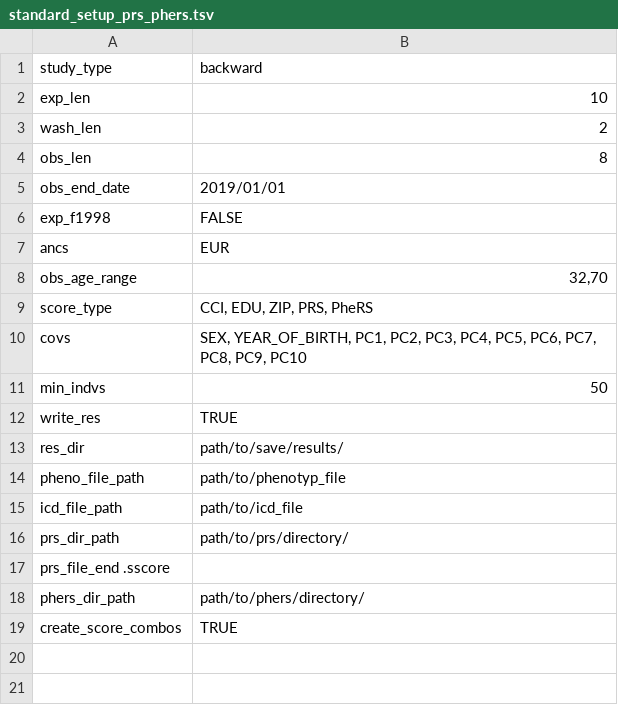
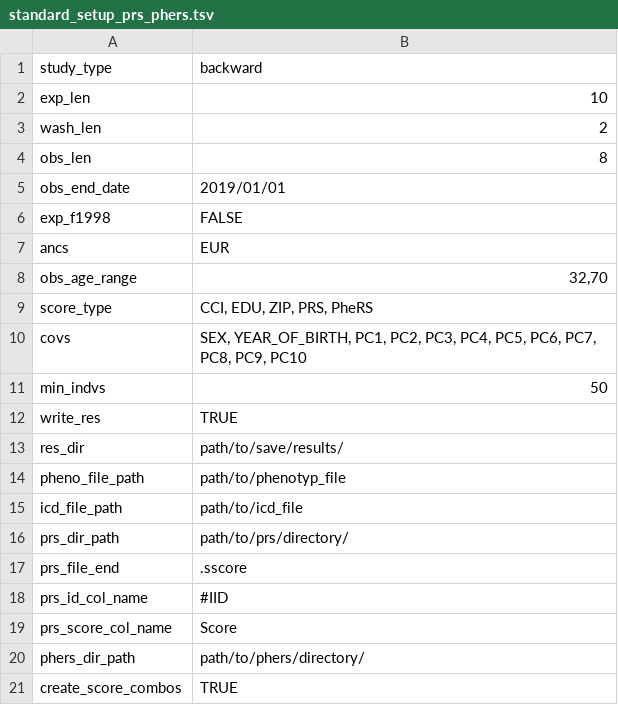
Before and after one commit to intervene-EU-H2020/onset_prediction, a TSV file: standard_setup_prs_phers.tsv, drawn as a sheet.

```diff
--- a/standard_setup_prs_phers.tsv
+++ b/standard_setup_prs_phers.tsv
@@ -16,3 +16,5 @@ icd_file_path	path/to/icd_file
 prs_dir_path	path/to/prs/directory/
-prs_file_end    .sscore
+prs_file_end	.sscore
+prs_id_col_name	#IID
+prs_score_col_name	Score
 phers_dir_path	path/to/phers/directory/
```
Also changed, not shown: 1 other file.
